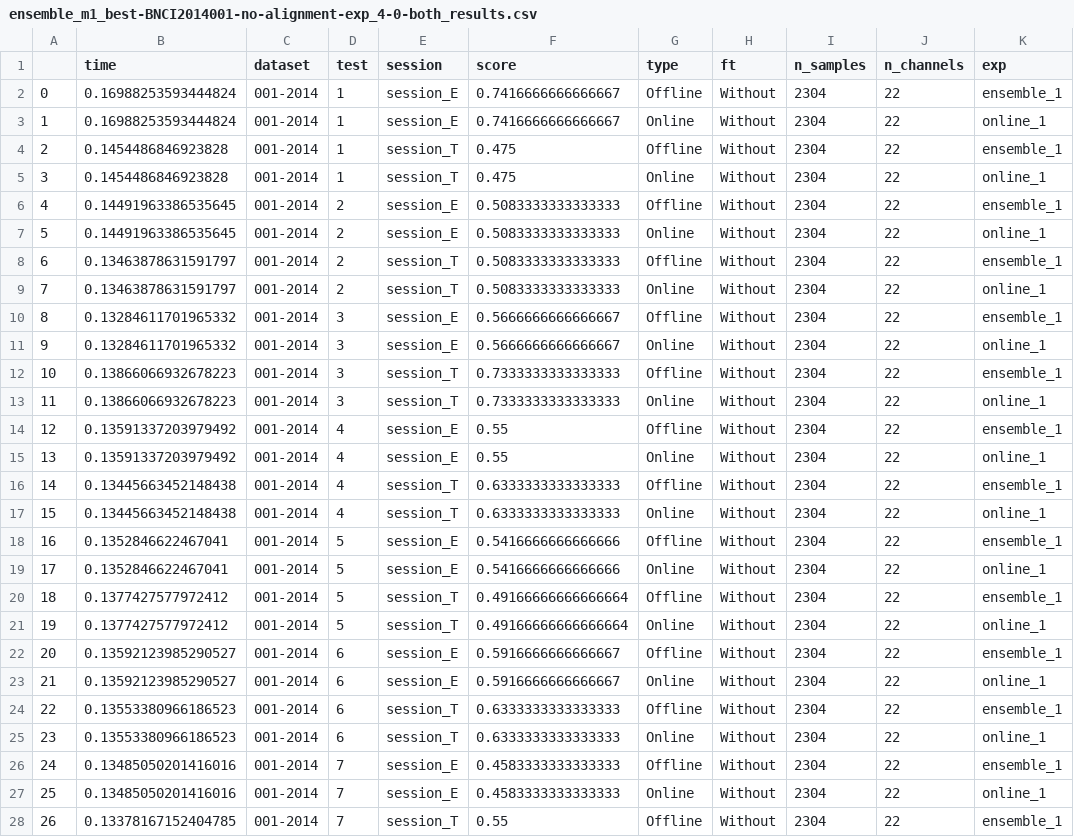
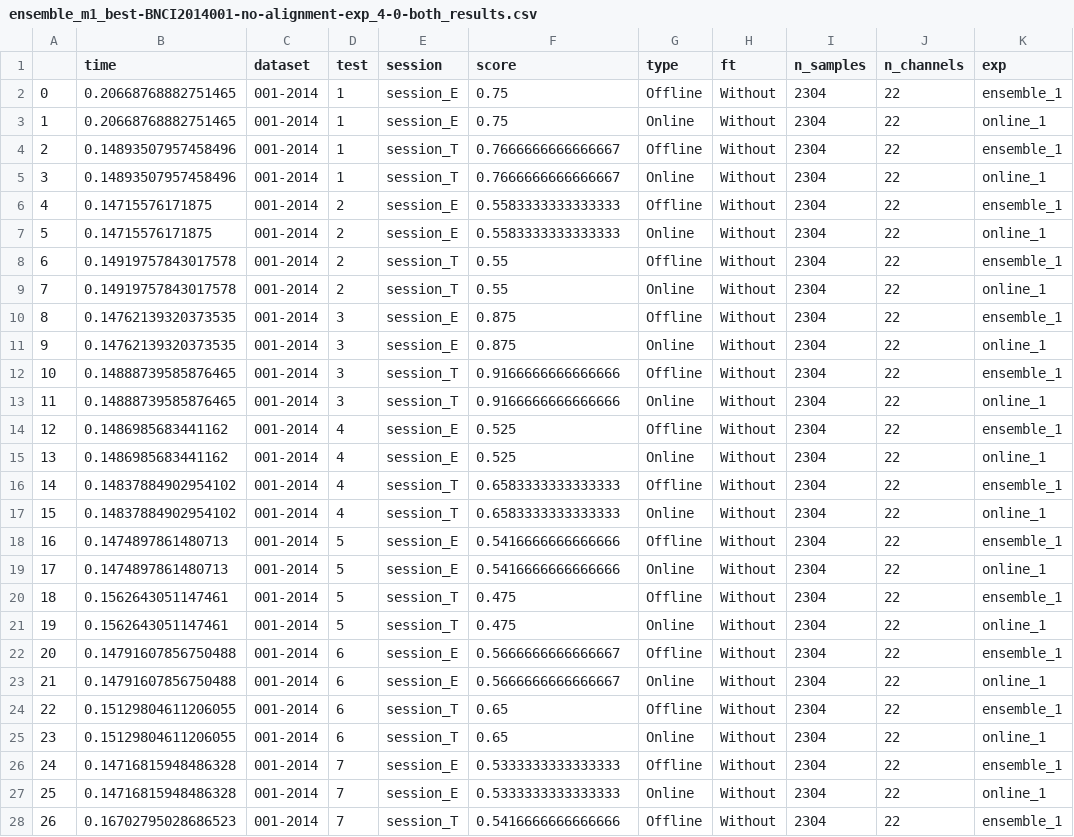
Before and after one commit to brunaafl/EEG_EA-Domain-Adap, a CSV file: output/runs/ensemble_m1_best-BNCI2014001-no-alignment-exp_4-0-both/ensemble_m1_best-BNCI2014001-no-alignment-exp_4-0-both_results.csv, drawn as a sheet; only a part is shown; the diff covers the shown part only.

Commit message:
Best model EEGNet

```diff
--- a/output/runs/ensemble_m1_best-BNCI2014001-no-alignment-exp_4-0-both/ensemble_m1_best-BNCI2014001-no-alignment-exp_4-0-both_results.csv
+++ b/output/runs/ensemble_m1_best-BNCI2014001-no-alignment-exp_4-0-both/ensemble_m1_best-BNCI2014001-no-alignment-exp_4-0-both_results.csv
@@ -1,28 +1,28 @@
 ,time,dataset,test,session,score,type,ft,n_samples,n_channels,exp
-0,0.16988253593444824,001-2014,1,session_E,0.7416666666666667,Offline,Without,2304,22,ensemble_1
-1,0.16988253593444824,001-2014,1,session_E,0.7416666666666667,Online,Without,2304,22,online_1
-2,0.1454486846923828,001-2014,1,session_T,0.475,Offline,Without,2304,22,ensemble_1
-3,0.1454486846923828,001-2014,1,session_T,0.475,Online,Without,2304,22,online_1
-4,0.14491963386535645,001-2014,2,session_E,0.5083333333333333,Offline,Without,2304,22,ensemble_1
-5,0.14491963386535645,001-2014,2,session_E,0.5083333333333333,Online,Without,2304,22,online_1
-6,0.13463878631591797,001-2014,2,session_T,0.5083333333333333,Offline,Without,2304,22,ensemble_1
-7,0.13463878631591797,001-2014,2,session_T,0.5083333333333333,Online,Without,2304,22,online_1
-8,0.13284611701965332,001-2014,3,session_E,0.5666666666666667,Offline,Without,2304,22,ensemble_1
-9,0.13284611701965332,001-2014,3,session_E,0.5666666666666667,Online,Without,2304,22,online_1
-10,0.13866066932678223,001-2014,3,session_T,0.7333333333333333,Offline,Without,2304,22,ensemble_1
-11,0.13866066932678223,001-2014,3,session_T,0.7333333333333333,Online,Without,2304,22,online_1
-12,0.13591337203979492,001-2014,4,session_E,0.55,Offline,Without,2304,22,ensemble_1
-13,0.13591337203979492,001-2014,4,session_E,0.55,Online,Without,2304,22,online_1
-14,0.13445663452148438,001-2014,4,session_T,0.6333333333333333,Offline,Without,2304,22,ensemble_1
-15,0.13445663452148438,001-2014,4,session_T,0.6333333333333333,Online,Without,2304,22,online_1
-16,0.1352846622467041,001-2014,5,session_E,0.5416666666666666,Offline,Without,2304,22,ensemble_1
-17,0.1352846622467041,001-2014,5,session_E,0.5416666666666666,Online,Without,2304,22,online_1
-18,0.1377427577972412,001-2014,5,session_T,0.49166666666666664,Offline,Without,2304,22,ensemble_1
-19,0.1377427577972412,001-2014,5,session_T,0.49166666666666664,Online,Without,2304,22,online_1
-20,0.13592123985290527,001-2014,6,session_E,0.5916666666666667,Offline,Without,2304,22,ensemble_1
-21,0.13592123985290527,001-2014,6,session_E,0.5916666666666667,Online,Without,2304,22,online_1
-22,0.13553380966186523,001-2014,6,session_T,0.6333333333333333,Offline,Without,2304,22,ensemble_1
-23,0.13553380966186523,001-2014,6,session_T,0.6333333333333333,Online,Without,2304,22,online_1
-24,0.13485050201416016,001-2014,7,session_E,0.4583333333333333,Offline,Without,2304,22,ensemble_1
-25,0.13485050201416016,001-2014,7,session_E,0.4583333333333333,Online,Without,2304,22,online_1
-26,0.13378167152404785,001-2014,7,session_T,0.55,Offline,Without,2304,22,ensemble_1
+0,0.20668768882751465,001-2014,1,session_E,0.75,Offline,Without,2304,22,ensemble_1
+1,0.20668768882751465,001-2014,1,session_E,0.75,Online,Without,2304,22,online_1
+2,0.14893507957458496,001-2014,1,session_T,0.7666666666666667,Offline,Without,2304,22,ensemble_1
+3,0.14893507957458496,001-2014,1,session_T,0.7666666666666667,Online,Without,2304,22,online_1
+4,0.14715576171875,001-2014,2,session_E,0.5583333333333333,Offline,Without,2304,22,ensemble_1
+5,0.14715576171875,001-2014,2,session_E,0.5583333333333333,Online,Without,2304,22,online_1
+6,0.14919757843017578,001-2014,2,session_T,0.55,Offline,Without,2304,22,ensemble_1
+7,0.14919757843017578,001-2014,2,session_T,0.55,Online,Without,2304,22,online_1
+8,0.14762139320373535,001-2014,3,session_E,0.875,Offline,Without,2304,22,ensemble_1
+9,0.14762139320373535,001-2014,3,session_E,0.875,Online,Without,2304,22,online_1
+10,0.14888739585876465,001-2014,3,session_T,0.9166666666666666,Offline,Without,2304,22,ensemble_1
+11,0.14888739585876465,001-2014,3,session_T,0.9166666666666666,Online,Without,2304,22,online_1
+12,0.1486985683441162,001-2014,4,session_E,0.525,Offline,Without,2304,22,ensemble_1
+13,0.1486985683441162,001-2014,4,session_E,0.525,Online,Without,2304,22,online_1
+14,0.14837884902954102,001-2014,4,session_T,0.6583333333333333,Offline,Without,2304,22,ensemble_1
+15,0.14837884902954102,001-2014,4,session_T,0.6583333333333333,Online,Without,2304,22,online_1
+16,0.1474897861480713,001-2014,5,session_E,0.5416666666666666,Offline,Without,2304,22,ensemble_1
+17,0.1474897861480713,001-2014,5,session_E,0.5416666666666666,Online,Without,2304,22,online_1
+18,0.1562643051147461,001-2014,5,session_T,0.475,Offline,Without,2304,22,ensemble_1
+19,0.1562643051147461,001-2014,5,session_T,0.475,Online,Without,2304,22,online_1
+20,0.14791607856750488,001-2014,6,session_E,0.5666666666666667,Offline,Without,2304,22,ensemble_1
+21,0.14791607856750488,001-2014,6,session_E,0.5666666666666667,Online,Without,2304,22,online_1
+22,0.15129804611206055,001-2014,6,session_T,0.65,Offline,Without,2304,22,ensemble_1
+23,0.15129804611206055,001-2014,6,session_T,0.65,Online,Without,2304,22,online_1
+24,0.14716815948486328,001-2014,7,session_E,0.5333333333333333,Offline,Without,2304,22,ensemble_1
+25,0.14716815948486328,001-2014,7,session_E,0.5333333333333333,Online,Without,2304,22,online_1
+26,0.16702795028686523,001-2014,7,session_T,0.5416666666666666,Offline,Without,2304,22,ensemble_1
```
Also changed, not shown: 18 edited cells elsewhere in this file, output/runs/ensemble_m1_best-BNCI2014001-alignment-exp_4-0-both/ensemble_m1_best-BNCI2014001-alignment-exp_4-0-both_results.csv, 2 other files.
